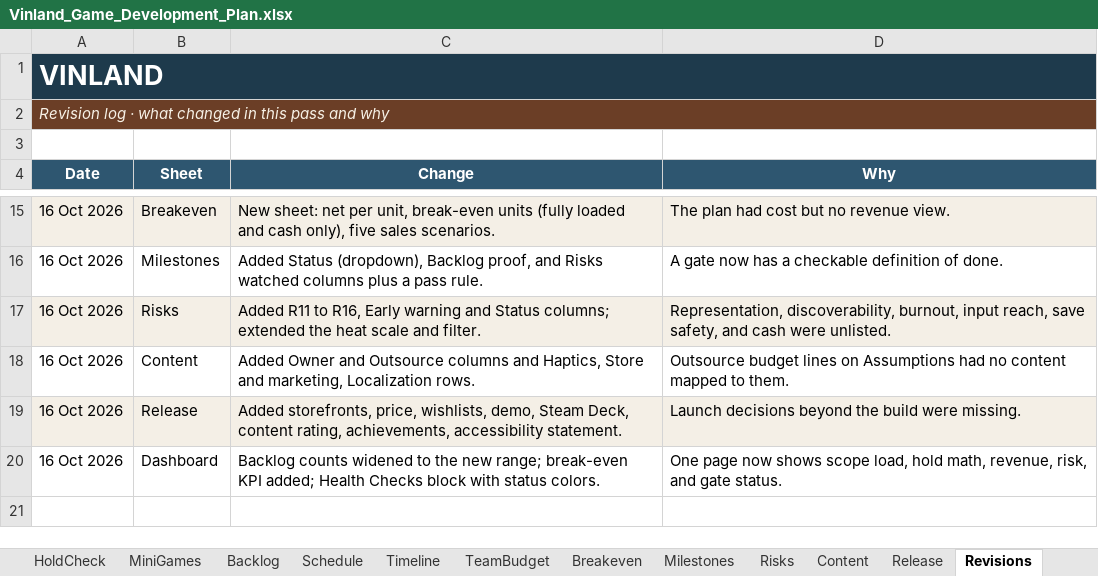
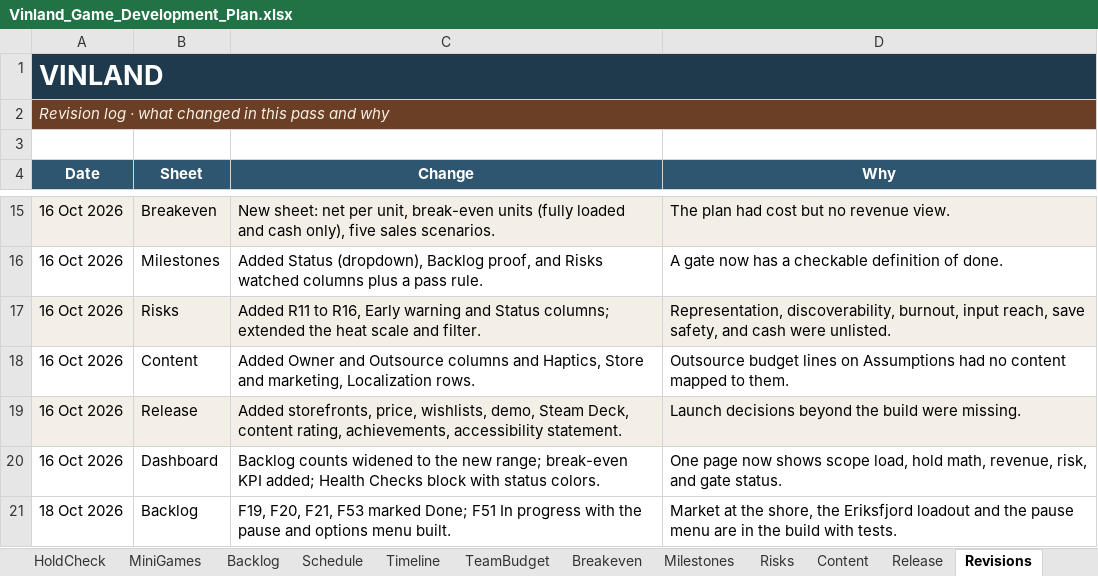
Before and after one commit to nickdoneysr/Vinland, an Excel workbook: docs/Vinland_Game_Development_Plan.xlsx, sheet Revisions, drawn as a sheet; only a part is shown, gaps mark what is left out; values as stored, in another font and other column widths than the file's, no borders; the diff names each change by its address in the sheet, - before the commit and + after, or states it on an @@ line.

```diff
--- a/docs/Vinland_Game_Development_Plan.xlsx (sheet Revisions)
+++ b/docs/Vinland_Game_Development_Plan.xlsx (sheet Revisions)
+row 21: 18 Oct 2026 | Backlog | F19, F20, F21, F53 marked Done; F51 In progress with the pause and options menu built. | Market at the shore, the Eriksfjord loadout and the pause menu are in the build with tests.
```
Also changed, not shown: sheet Backlog, sheet Dashboard, charts or pictures, 12 other files.
